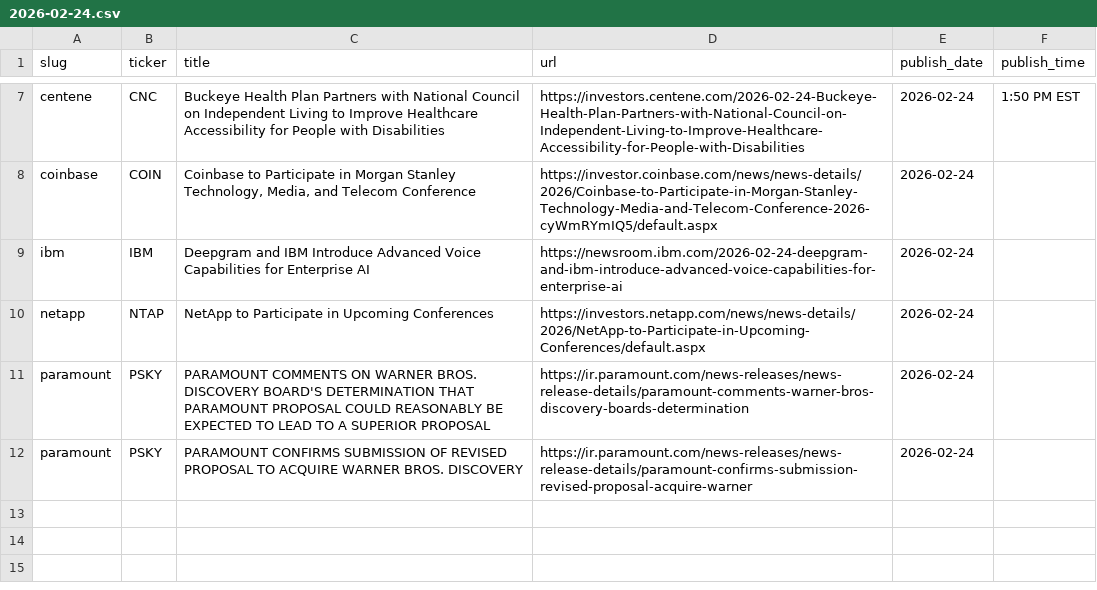
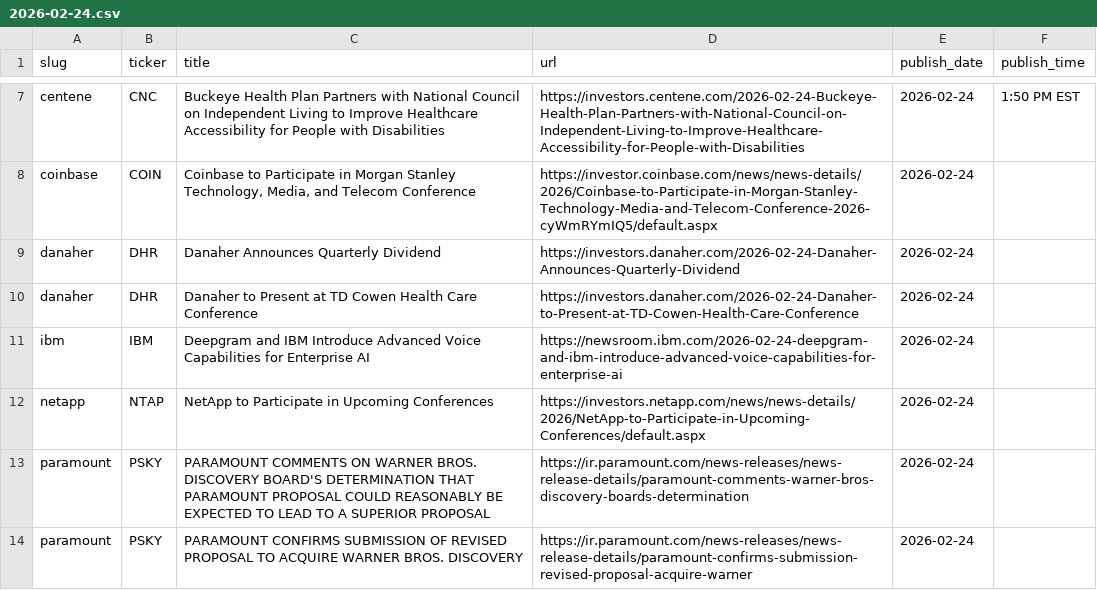
Before and after one commit to KamarajuKusumanchi/primary_wire, a CSV file: data/2026/2026-02-24.csv, drawn as a sheet; only a part is shown, gaps mark what is left out.

```diff
--- a/data/2026/2026-02-24.csv
+++ b/data/2026/2026-02-24.csv
@@ -8,2 +8,4 @@ centene,CNC,Buckeye Health Plan Partners with National Council on Independent Li
 coinbase,COIN,"Coinbase to Participate in Morgan Stanley Technology, Media, and Telecom Conference",https://investor.coinbase.com/news/news-details/2026/Coinbase-to-Participate-in-Morgan-Stanley-Technology-Media-and-Telecom-Conference-2026-cyWmRYmIQ5/default.aspx,2026-02-24,
+danaher,DHR,Danaher Announces Quarterly Dividend,https://investors.danaher.com/2026-02-24-Danaher-Announces-Quarterly-Dividend,2026-02-24,
+danaher,DHR,Danaher to Present at TD Cowen Health Care Conference,https://investors.danaher.com/2026-02-24-Danaher-to-Present-at-TD-Cowen-Health-Care-Conference,2026-02-24,
 ibm,IBM,Deepgram and IBM Introduce Advanced Voice Capabilities for Enterprise AI,https://newsroom.ibm.com/2026-02-24-deepgram-and-ibm-introduce-advanced-voice-capabilities-for-enterprise-ai,2026-02-24,
```
Also changed, not shown: data/2026/2026-01-28.csv, data/2026/2026-04-22.csv, 16 other files.
